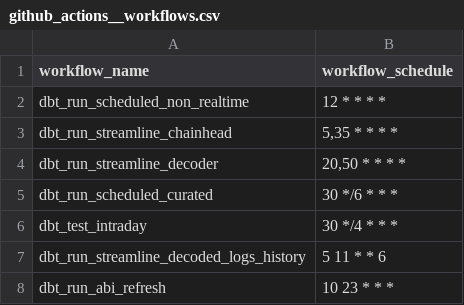
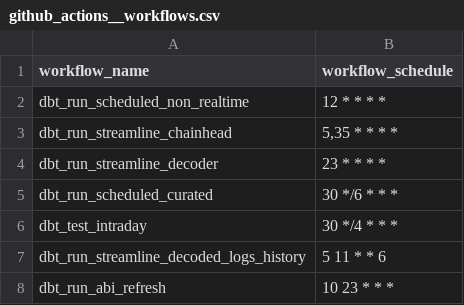
Before and after one commit to FlipsideCrypto/arbitrum-models, a CSV file: data/github_actions__workflows.csv, drawn as a sheet.

```diff
--- a/data/github_actions__workflows.csv
+++ b/data/github_actions__workflows.csv
@@ -3,3 +3,3 @@ dbt_run_scheduled_non_realtime,"12 * * * *"
 dbt_run_streamline_chainhead,"5,35 * * * *"
-dbt_run_streamline_decoder,"20,50 * * * *"
+dbt_run_streamline_decoder,"23 * * * *"
 dbt_run_scheduled_curated,"30 */6 * * *"
```
Also changed, not shown: 1 other file.
